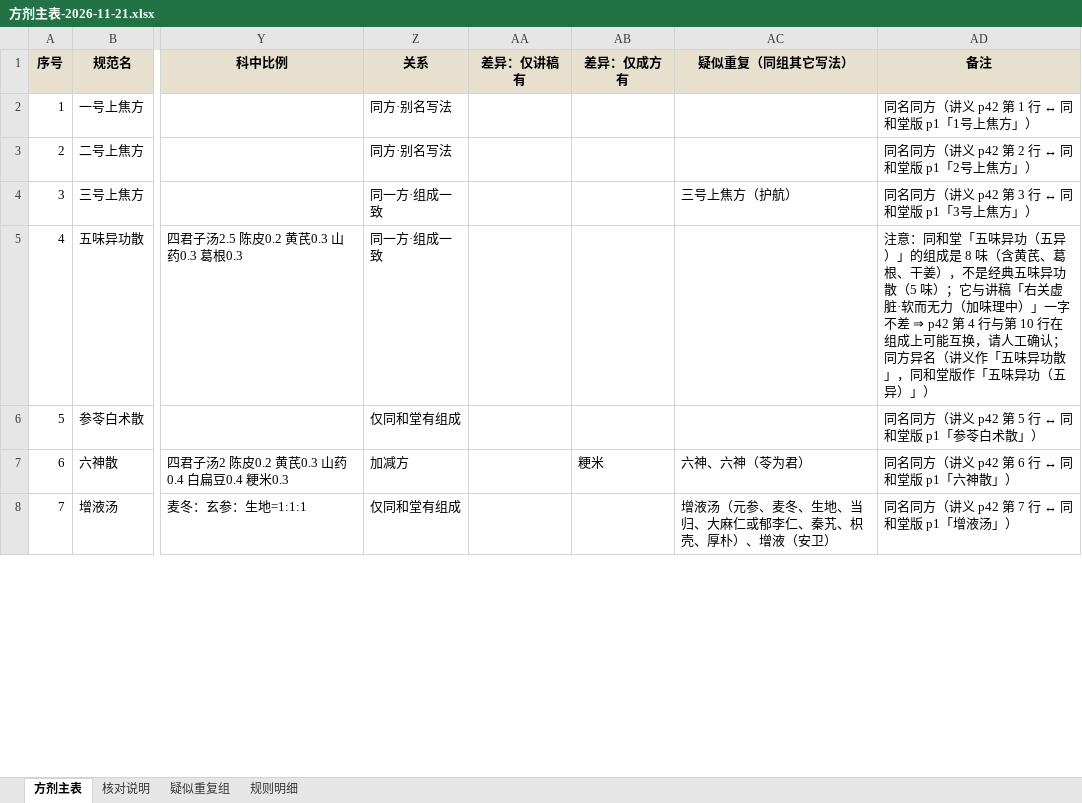
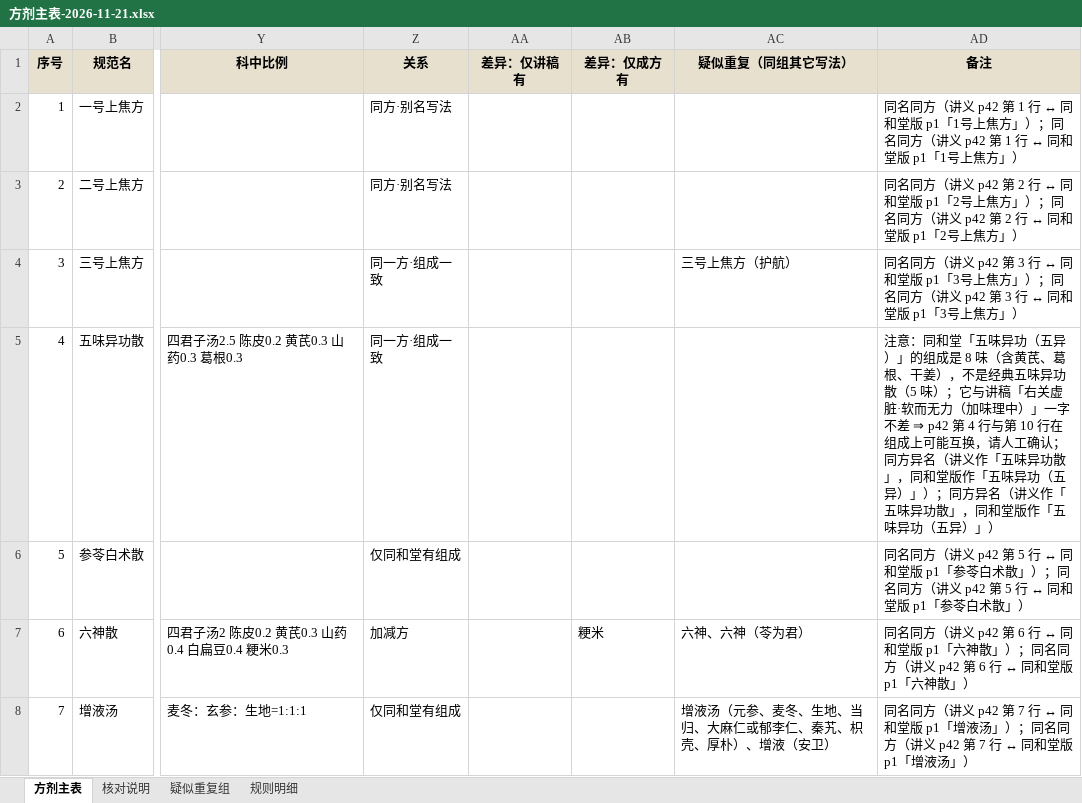
Before and after one commit to erikgqp8645/zang-shi-mai-xue, an Excel workbook: pulse-record/exports/方剂主表-2026-11-21.xlsx, sheet 方剂主表, drawn as a sheet; only a part is shown, gaps mark what is left out; values as stored, in another font and other column widths than the file's, no borders; the diff covers the shown part only; the diff names each change by its address in the sheet, - before the commit and + after, or states it on an @@ line.

```diff
--- a/pulse-record/exports/方剂主表-2026-11-21.xlsx (sheet 方剂主表)
+++ b/pulse-record/exports/方剂主表-2026-11-21.xlsx (sheet 方剂主表)
-AD2 (备注): …焦方」）
+AD2 (备注): …焦方」）；同名同方（讲义 p42 第 1 行 ↔ 同和堂版 p1「1号上焦方」）
-AD3 (备注): …焦方」）
+AD3 (备注): …焦方」）；同名同方（讲义 p42 第 2 行 ↔ 同和堂版 p1「2号上焦方」）
-AD4 (备注): …焦方」）
+AD4 (备注): …焦方」）；同名同方（讲义 p42 第 3 行 ↔ 同和堂版 p1「3号上焦方」）
-AD5 (备注): …异）」）
+AD5 (备注): …异）」）；同方异名（讲义作「五味异功散」，同和堂版作「五味异功（五异）」）
-AD6 (备注): …术散」）
+AD6 (备注): …术散」）；同名同方（讲义 p42 第 5 行 ↔ 同和堂版 p1「参苓白术散」）
-AD7 (备注): …神散」）
+AD7 (备注): …神散」）；同名同方（讲义 p42 第 6 行 ↔ 同和堂版 p1「六神散」）
-AD8 (备注): …液汤」）
+AD8 (备注): …液汤」）；同名同方（讲义 p42 第 7 行 ↔ 同和堂版 p1「增液汤」）
```
Also changed, not shown: 2 added rows, 5 removed rows, 28 edited cells and row numbers in column A elsewhere in this sheet, sheet 疑似重复组, 5 other files.
